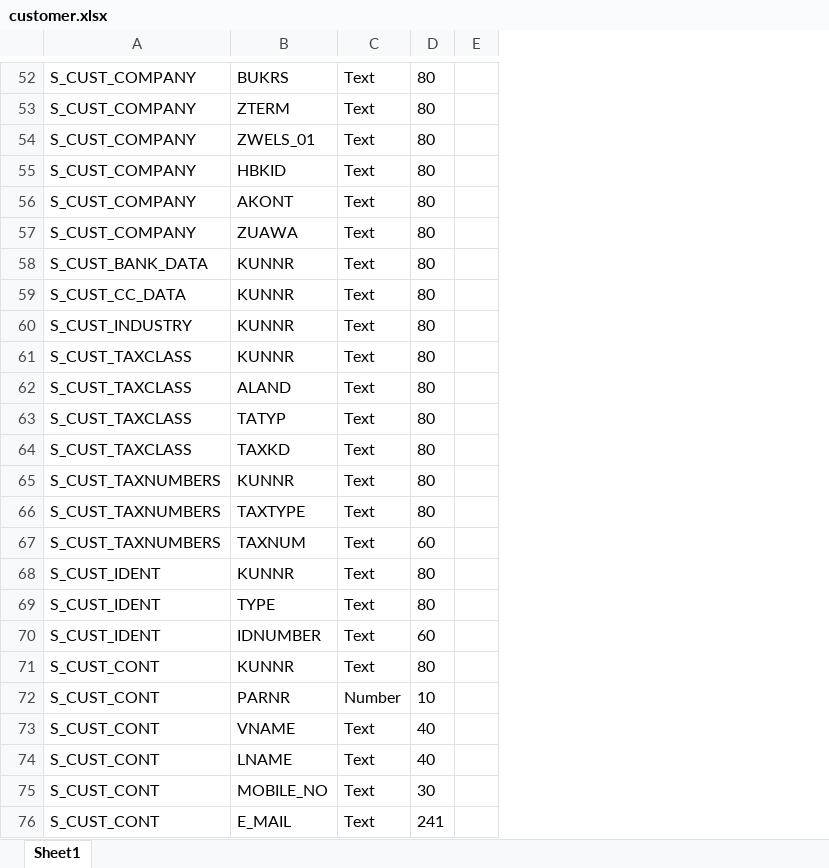
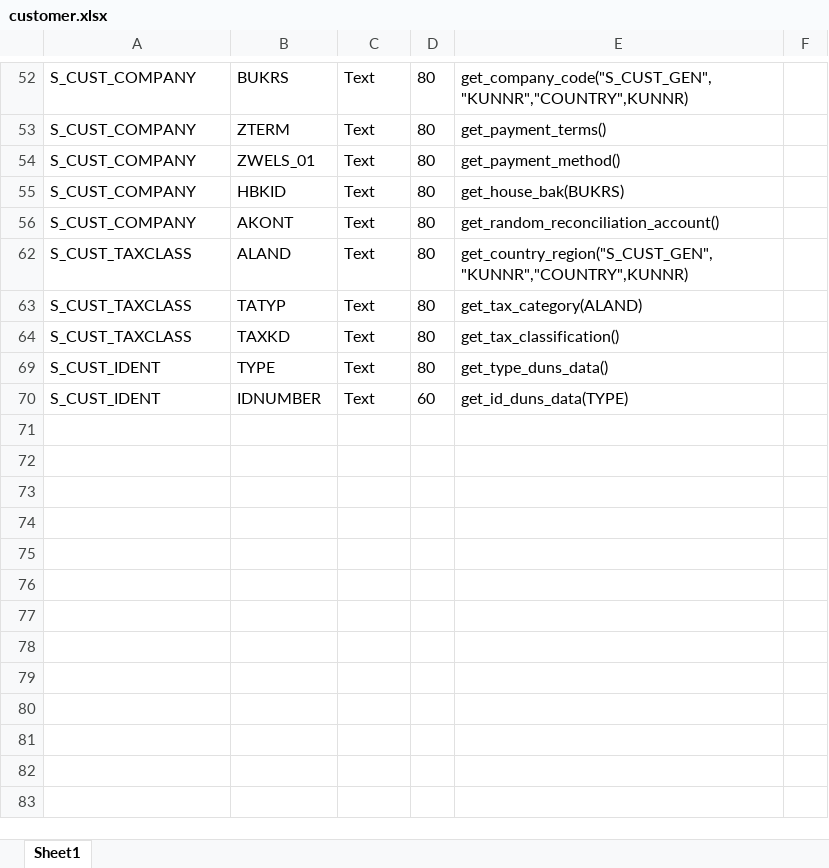
Before and after one commit to carlohakkoda1/synthetic-data-generator, an Excel workbook: definitions/customer.xlsx, sheet Sheet1, drawn as a sheet; only a part is shown, gaps mark what is left out; values as stored, in another font and other column widths than the file's, no borders; charts and pictures not drawn; removed rows and columns are numbered as before the commit, all else as after; the diff covers the shown part only; the diff names each change by its address in the sheet, - before the commit and + after, or states it on an @@ line.

Commit message:
Customer Data Logic

```diff
--- a/definitions/customer.xlsx (sheet Sheet1)
+++ b/definitions/customer.xlsx (sheet Sheet1)
-column E, empty
+column E, rows 52-70: get_company_code("S_CUST_GEN", "KUNNR","COUNTRY",KUNNR) | get_payment_terms() | get_payment_method() | get_house_bak(BUKRS) | get_random_reconciliation_account() | get_country_region("S_CUST_GEN", "KUNNR","COUNTRY",KUNNR) | get_tax_category(ALAND) | get_tax_classification() | get_type_duns_data() | get_id_duns_data(TYPE)
+column F, empty
-row 57: S_CUST_COMPANY | ZUAWA | Text | 80
-row 58: S_CUST_BANK_DATA | KUNNR | Text | 80
-row 59: S_CUST_CC_DATA | KUNNR | Text | 80
-row 60: S_CUST_INDUSTRY | KUNNR | Text | 80
-row 61: S_CUST_TAXCLASS | KUNNR | Text | 80
-row 65: S_CUST_TAXNUMBERS | KUNNR | Text | 80
-row 66: S_CUST_TAXNUMBERS | TAXTYPE | Text | 80
-row 67: S_CUST_TAXNUMBERS | TAXNUM | Text | 60
-row 68: S_CUST_IDENT | KUNNR | Text | 80
-row 71: S_CUST_CONT | KUNNR | Text | 80
-row 72: S_CUST_CONT | PARNR | Number | 10
-row 73: S_CUST_CONT | VNAME | Text | 40
-row 74: S_CUST_CONT | LNAME | Text | 40
-row 75: S_CUST_CONT | MOBILE_NO | Text | 30
-row 76: S_CUST_CONT | E_MAIL | Text | 241
```
Also changed, not shown: 45 removed rows elsewhere in this sheet, hidden cells, charts or pictures, config/table_config.xlsx, 1 other file.
